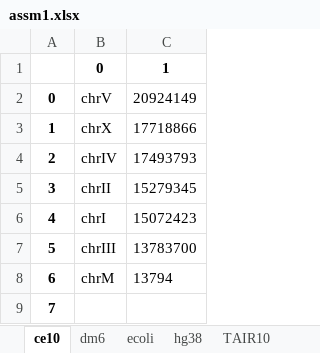
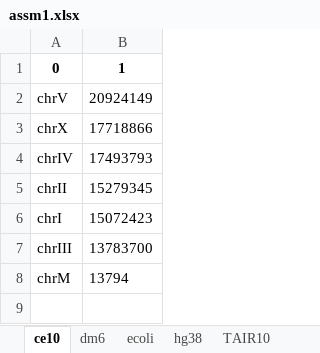
Before and after one commit to JialinKang/comparative_genomics, an Excel workbook: assignment1/chrom_10/assm1.xlsx, sheet ce10, drawn as a sheet; values as stored, in another font and other column widths than the file's, no borders; the diff names each change by its address in the sheet, - before the commit and + after, or states it on an @@ line.

```diff
--- a/assignment1/chrom_10/assm1.xlsx (sheet ce10)
+++ b/assignment1/chrom_10/assm1.xlsx (sheet ce10)
-column A, rows 2-8: 0 | 1 | 2 | 3 | 4 | 5 | 6
-row 9: 7
```
Also changed, not shown: sheet yeast, sheet wheat, sheet tomato, sheet TAIR10, sheet hg38, sheet ecoli, 1 more sheet, 1 other file.
